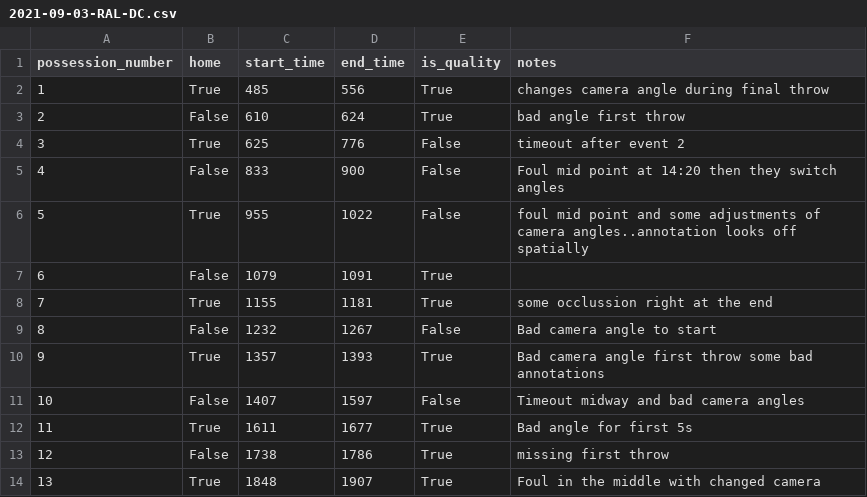
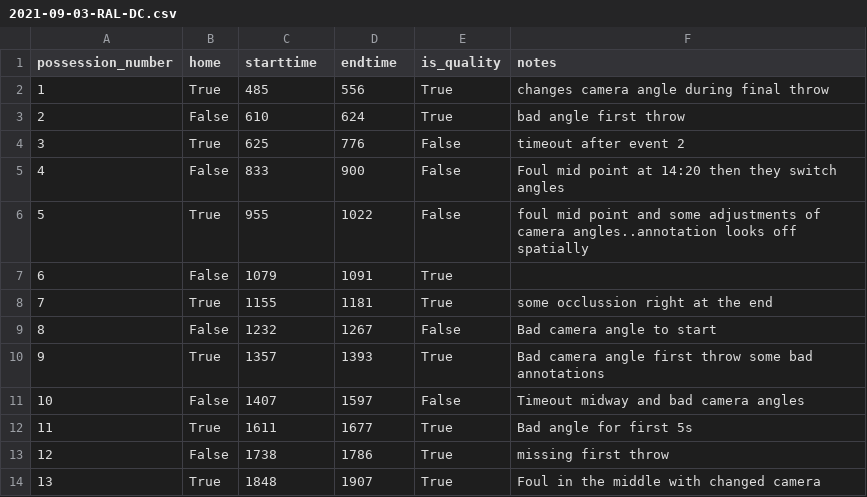
Before and after one commit to BakerAugust/audl-cv, a CSV file: data/possession_to_video/2021-09-03-RAL-DC.csv, drawn as a sheet.

Commit message:
update notebook and add annotation data

```diff
--- a/data/possession_to_video/2021-09-03-RAL-DC.csv
+++ b/data/possession_to_video/2021-09-03-RAL-DC.csv
@@ -1,2 +1,2 @@
-possession_number,home,start_time,end_time,is_quality,notes
+possession_number,home,starttime,endtime,is_quality,notes
 1,True,485,556,True,changes camera angle during final throw
```
Also changed, not shown: 10 other files.
